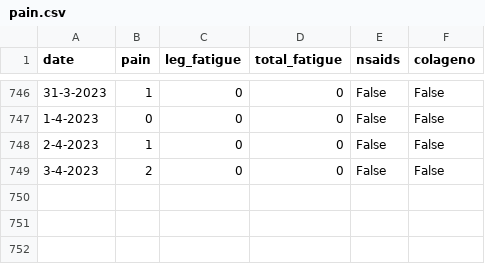
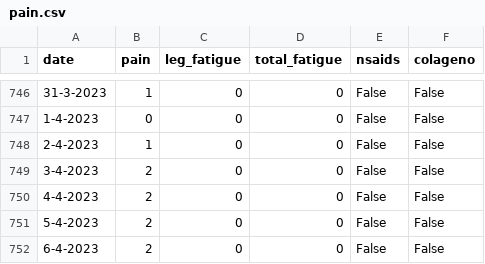
Before and after one commit to cmougan/knee, a CSV file: data/pain.csv, drawn as a sheet; only a part is shown, gaps mark what is left out; the diff names each change by its address in the sheet, - before the commit and + after, or states it on an @@ line.

```diff
--- a/data/pain.csv
+++ b/data/pain.csv
+row 750: 4-4-2023 | 2 | 0 | 0 | False | False
+row 751: 5-4-2023 | 2 | 0 | 0 | False | False
+row 752: 6-4-2023 | 2 | 0 | 0 | False | False
```
Also changed, not shown: data/ati.csv, data/sport.csv.
